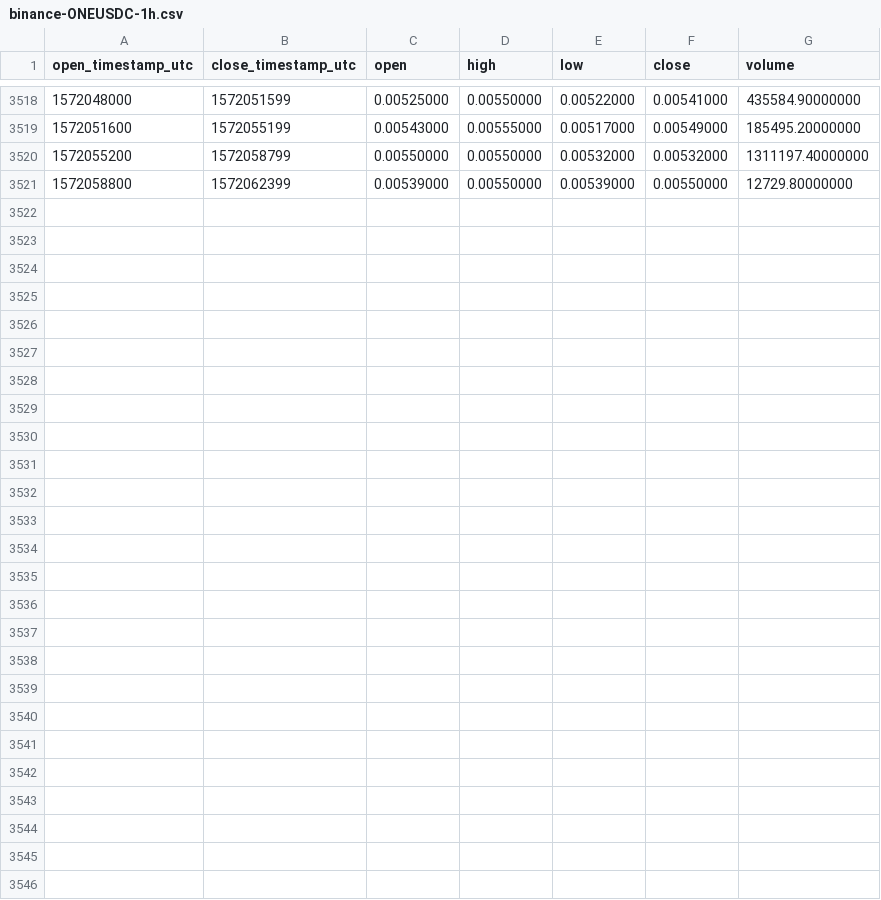
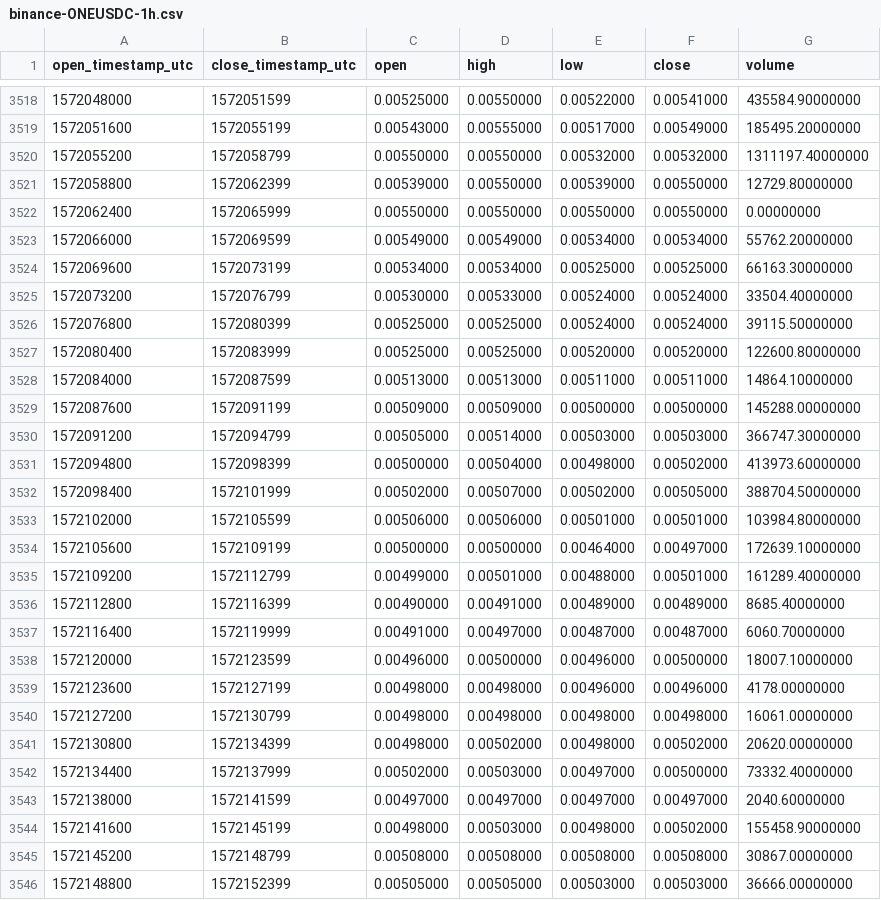
Before and after one commit to cryptobigbro/binance-ONEUSDC, a CSV file: binance-ONEUSDC-1h.csv, drawn as a sheet; only a part is shown, gaps mark what is left out.

Commit message:
Update OHLCV data.

```diff
--- a/binance-ONEUSDC-1h.csv
+++ b/binance-ONEUSDC-1h.csv
@@ -3521 +3521,26 @@ open_timestamp_utc,close_timestamp_utc,open,high,low,close,volume
 1572058800,1572062399,0.00539000,0.00550000,0.00539000,0.00550000,12729.80000000
+1572062400,1572065999,0.00550000,0.00550000,0.00550000,0.00550000,0.00000000
+1572066000,1572069599,0.00549000,0.00549000,0.00534000,0.00534000,55762.20000000
+1572069600,1572073199,0.00534000,0.00534000,0.00525000,0.00525000,66163.30000000
+1572073200,1572076799,0.00530000,0.00533000,0.00524000,0.00524000,33504.40000000
+1572076800,1572080399,0.00525000,0.00525000,0.00524000,0.00524000,39115.50000000
+1572080400,1572083999,0.00525000,0.00525000,0.00520000,0.00520000,122600.80000000
+1572084000,1572087599,0.00513000,0.00513000,0.00511000,0.00511000,14864.10000000
+1572087600,1572091199,0.00509000,0.00509000,0.00500000,0.00500000,145288.00000000
+1572091200,1572094799,0.00505000,0.00514000,0.00503000,0.00503000,366747.30000000
+1572094800,1572098399,0.00500000,0.00504000,0.00498000,0.00502000,413973.60000000
+1572098400,1572101999,0.00502000,0.00507000,0.00502000,0.00505000,388704.50000000
+1572102000,1572105599,0.00506000,0.00506000,0.00501000,0.00501000,103984.80000000
+1572105600,1572109199,0.00500000,0.00500000,0.00464000,0.00497000,172639.10000000
+1572109200,1572112799,0.00499000,0.00501000,0.00488000,0.00501000,161289.40000000
+1572112800,1572116399,0.00490000,0.00491000,0.00489000,0.00489000,8685.40000000
+1572116400,1572119999,0.00491000,0.00497000,0.00487000,0.00487000,6060.70000000
+1572120000,1572123599,0.00496000,0.00500000,0.00496000,0.00500000,18007.10000000
+1572123600,1572127199,0.00498000,0.00498000,0.00496000,0.00496000,4178.00000000
+1572127200,1572130799,0.00498000,0.00498000,0.00498000,0.00498000,16061.00000000
+1572130800,1572134399,0.00498000,0.00502000,0.00498000,0.00502000,20620.00000000
+1572134400,1572137999,0.00502000,0.00503000,0.00497000,0.00500000,73332.40000000
+1572138000,1572141599,0.00497000,0.00497000,0.00497000,0.00497000,2040.60000000
+1572141600,1572145199,0.00498000,0.00503000,0.00498000,0.00502000,155458.90000000
+1572145200,1572148799,0.00508000,0.00508000,0.00508000,0.00508000,30867.00000000
+1572148800,1572152399,0.00505000,0.00505000,0.00503000,0.00503000,36666.00000000
```
Also changed, not shown: binance-ONEUSDC-1d.csv.
